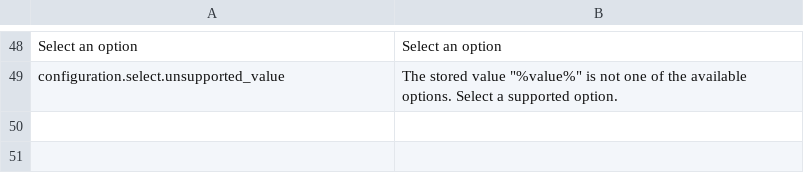
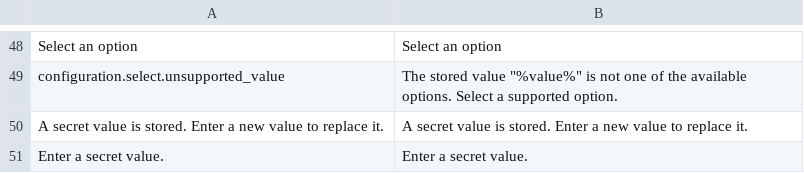
Before and after one commit to spryker/configuration, a CSV file: data/translation/Zed/en_US.csv, drawn as a sheet; only a part is shown, gaps mark what is left out; the diff names each change by its address in the sheet, - before the commit and + after, or states it on an @@ line.

```diff
--- a/data/translation/Zed/en_US.csv
+++ b/data/translation/Zed/en_US.csv
+row 50: A secret value is stored. Enter a new value to replace it. | A secret value is stored. Enter a new value to replace it.
+row 51: Enter a secret value. | Enter a secret value.
```
Also changed, not shown: data/translation/Zed/de_DE.csv, 12 other files.
